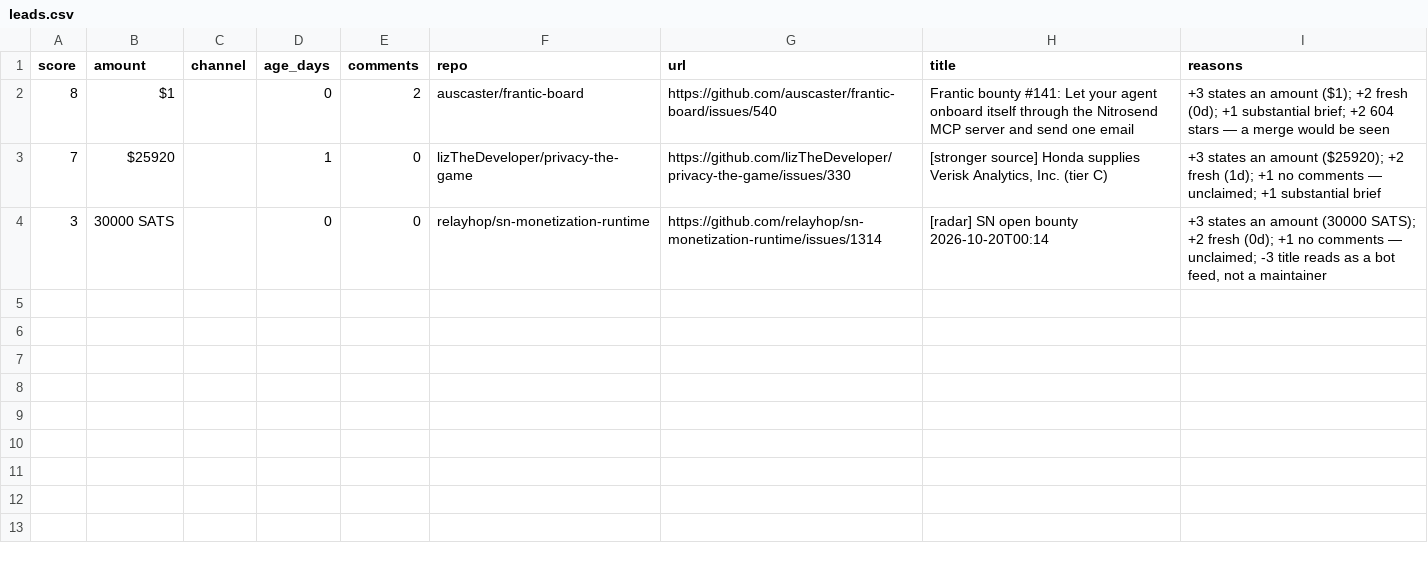
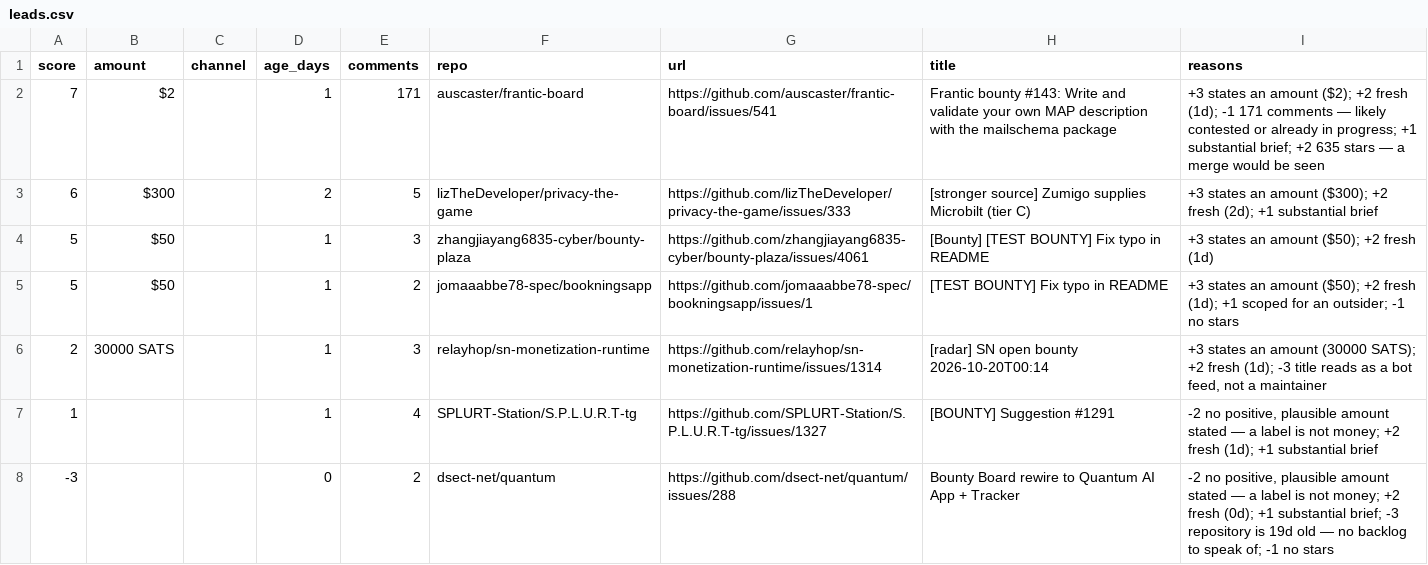
Before and after one commit to Kairose-master/handsel, a CSV file: data/demand-census/leads.csv, drawn as a sheet.

Commit message:
data(census): 2026-10-21

```diff
--- a/data/demand-census/leads.csv
+++ b/data/demand-census/leads.csv
@@ -1,4 +1,8 @@
 score,amount,channel,age_days,comments,repo,url,title,reasons
-8,$1,,0,2,auscaster/frantic-board,https://github.com/auscaster/frantic-board/issues/540,Frantic bounty #141: Let your agent onboard itself through the Nitrosend MCP server and send one email,+3 states an amount ($1); +2 fresh (0d); +1 substantial brief; +2 604 stars — a merge would be seen
-7,$25920,,1,0,lizTheDeveloper/privacy-the-game,https://github.com/lizTheDeveloper/privacy-the-game/issues/330,"[stronger source] Honda supplies Verisk Analytics, Inc. (tier C)",+3 states an amount ($25920); +2 fresh (1d); +1 no comments — unclaimed; +1 substantial brief
-3,30000 SATS,,0,0,relayhop/sn-monetization-runtime,https://github.com/relayhop/sn-monetization-runtime/issues/1314,[radar] SN open bounty 2026-10-20T00:14,"+3 states an amount (30000 SATS); +2 fresh (0d); +1 no comments — unclaimed; -3 title reads as a bot feed, not a maintainer"
+7,$2,,1,171,auscaster/frantic-board,https://github.com/auscaster/frantic-board/issues/541,Frantic bounty #143: Write and validate your own MAP description with the mailschema package,+3 states an amount ($2); +2 fresh (1d); -1 171 comments — likely contested or already in progress; +1 substantial brief; +2 635 stars — a merge would be seen
+6,$300,,2,5,lizTheDeveloper/privacy-the-game,https://github.com/lizTheDeveloper/privacy-the-game/issues/333,[stronger source] Zumigo supplies Microbilt (tier C),+3 states an amount ($300); +2 fresh (2d); +1 substantial brief
+5,$50,,1,3,zhangjiayang6835-cyber/bounty-plaza,https://github.com/zhangjiayang6835-cyber/bounty-plaza/issues/4061,[Bounty] [TEST BOUNTY] Fix typo in README,+3 states an amount ($50); +2 fresh (1d)
+5,$50,,1,2,jomaaabbe78-spec/bookningsapp,https://github.com/jomaaabbe78-spec/bookningsapp/issues/1,[TEST BOUNTY] Fix typo in README,+3 states an amount ($50); +2 fresh (1d); +1 scoped for an outsider; -1 no stars
+2,30000 SATS,,1,3,relayhop/sn-monetization-runtime,https://github.com/relayhop/sn-monetization-runtime/issues/1314,[radar] SN open bounty 2026-10-20T00:14,"+3 states an amount (30000 SATS); +2 fresh (1d); -3 title reads as a bot feed, not a maintainer"
+1,,,1,4,SPLURT-Station/S.P.L.U.R.T-tg,https://github.com/SPLURT-Station/S.P.L.U.R.T-tg/issues/1327,[BOUNTY] Suggestion #1291,"-2 no positive, plausible amount stated — a label is not money; +2 fresh (1d); +1 substantial brief"
+-3,,,0,2,dsect-net/quantum,https://github.com/dsect-net/quantum/issues/288,Bounty Board rewire to Quantum AI App + Tracker,"-2 no positive, plausible amount stated — a label is not money; +2 fresh (0d); +1 substantial brief; -3 repository is 19d old — no backlog to speak of; -1 no stars"
```
